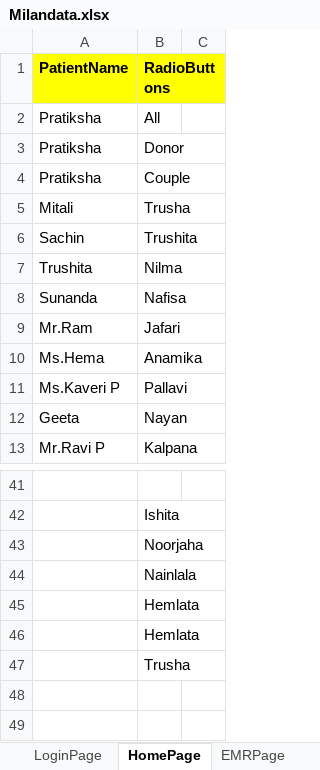
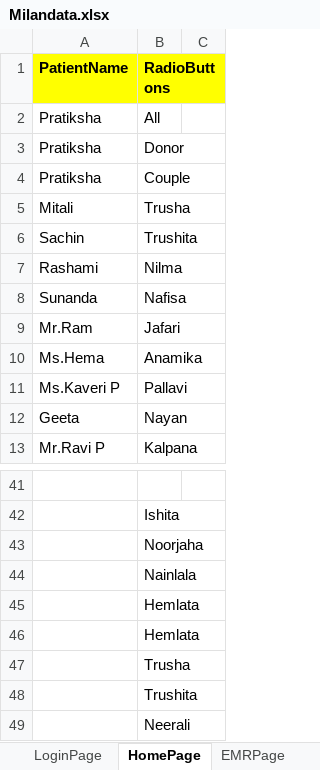
Before and after one commit to meetparag81/IVFMilanNew, an Excel workbook: IVFmilan/src/main/java/com_Milan_TestData/Milandata.xlsx, sheet HomePage, drawn as a sheet; only a part is shown, gaps mark what is left out; values as stored, in another font and other column widths than the file's, no borders; the diff names each change by its address in the sheet, - before the commit and + after, or states it on an @@ line.

```diff
--- a/IVFmilan/src/main/java/com_Milan_TestData/Milandata.xlsx (sheet HomePage)
+++ b/IVFmilan/src/main/java/com_Milan_TestData/Milandata.xlsx (sheet HomePage)
-A7 (PatientName): Trushita
+A7 (PatientName): Rashami
+row 48:  | Trushita
+row 49:  | Neerali
```
Also changed, not shown: sheet Stimulationchart, sheet Addictions, sheet CycleList, 49 other files.
